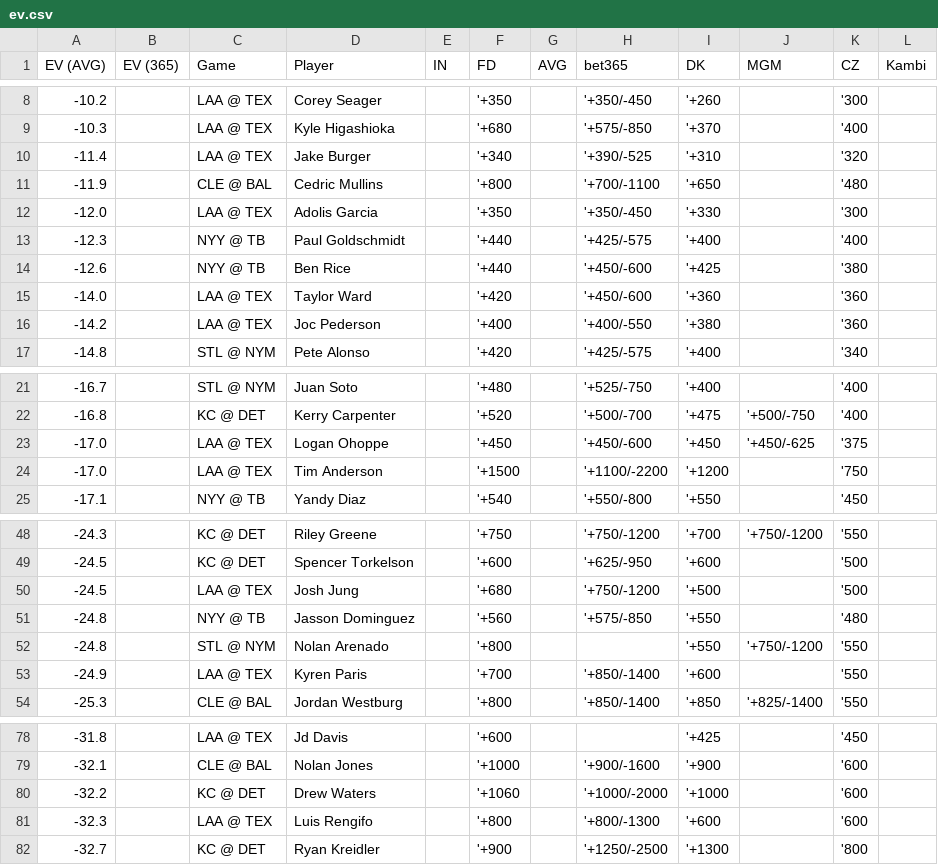
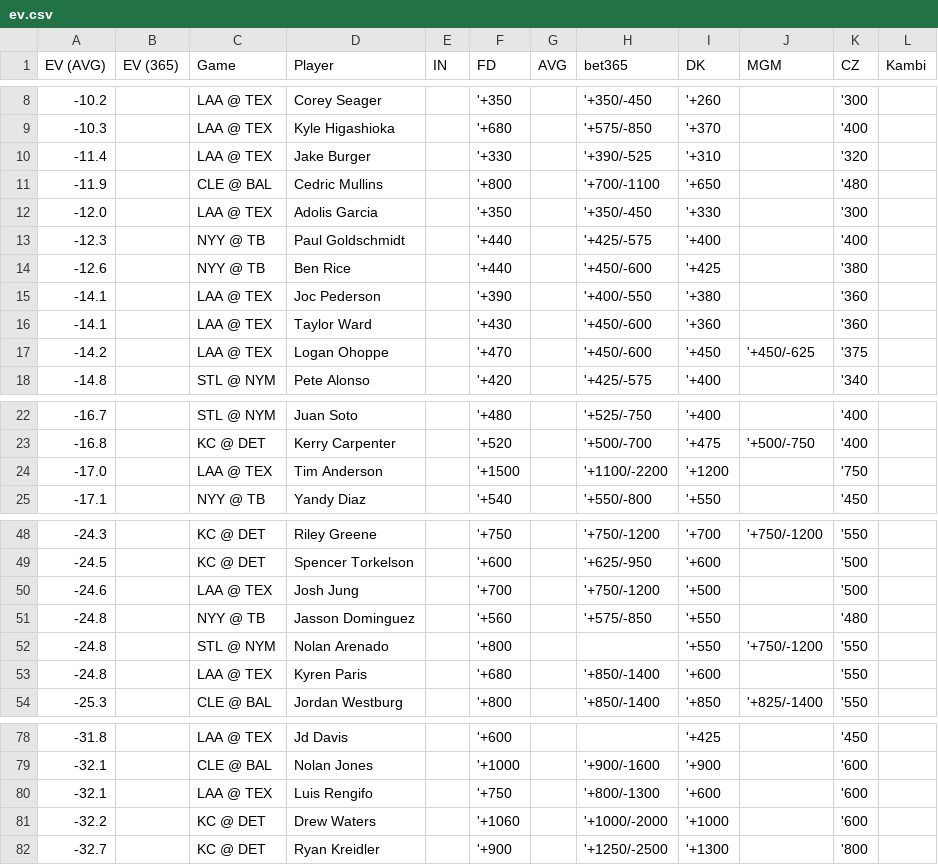
Before and after one commit to zhecht/lines, a CSV file: static/dingers/ev.csv, drawn as a sheet; only a part is shown, gaps mark what is left out; the diff covers the shown part only.

```diff
--- a/static/dingers/ev.csv
+++ b/static/dingers/ev.csv
@@ -9,3 +9,3 @@ EV (AVG)	EV (365)	Game	Player	IN	FD	AVG	bet365	DK	MGM	CZ	Kambi
 -10.3		LAA @ TEX	Kyle Higashioka		'+680		'+575/-850	'+370		'400	
--11.4		LAA @ TEX	Jake Burger		'+340		'+390/-525	'+310		'320	
+-11.4		LAA @ TEX	Jake Burger		'+330		'+390/-525	'+310		'320	
 -11.9		CLE @ BAL	Cedric Mullins		'+800		'+700/-1100	'+650		'480	
@@ -14,4 +14,5 @@ EV (AVG)	EV (365)	Game	Player	IN	FD	AVG	bet365	DK	MGM	CZ	Kambi
 -12.6		NYY @ TB	Ben Rice		'+440		'+450/-600	'+425		'380	
--14.0		LAA @ TEX	Taylor Ward		'+420		'+450/-600	'+360		'360	
--14.2		LAA @ TEX	Joc Pederson		'+400		'+400/-550	'+380		'360	
+-14.1		LAA @ TEX	Joc Pederson		'+390		'+400/-550	'+380		'360	
+-14.1		LAA @ TEX	Taylor Ward		'+430		'+450/-600	'+360		'360	
+-14.2		LAA @ TEX	Logan Ohoppe		'+470		'+450/-600	'+450	'+450/-625	'375	
 -14.8		STL @ NYM	Pete Alonso		'+420		'+425/-575	'+400		'340	
@@ -22,3 +23,2 @@ EV (AVG)	EV (365)	Game	Player	IN	FD	AVG	bet365	DK	MGM	CZ	Kambi
 -16.8		KC @ DET	Kerry Carpenter		'+520		'+500/-700	'+475	'+500/-750	'400	
--17.0		LAA @ TEX	Logan Ohoppe		'+450		'+450/-600	'+450	'+450/-625	'375	
 -17.0		LAA @ TEX	Tim Anderson		'+1500		'+1100/-2200	'+1200		'750	
@@ -49,6 +49,6 @@ EV (AVG)	EV (365)	Game	Player	IN	FD	AVG	bet365	DK	MGM	CZ	Kambi
 -24.5		KC @ DET	Spencer Torkelson		'+600		'+625/-950	'+600		'500	
--24.5		LAA @ TEX	Josh Jung		'+680		'+750/-1200	'+500		'500	
+-24.6		LAA @ TEX	Josh Jung		'+700		'+750/-1200	'+500		'500	
 -24.8		NYY @ TB	Jasson Dominguez		'+560		'+575/-850	'+550		'480	
 -24.8		STL @ NYM	Nolan Arenado		'+800			'+550	'+750/-1200	'550	
--24.9		LAA @ TEX	Kyren Paris		'+700		'+850/-1400	'+600		'550	
+-24.8		LAA @ TEX	Kyren Paris		'+680		'+850/-1400	'+600		'550	
 -25.3		CLE @ BAL	Jordan Westburg		'+800		'+850/-1400	'+850	'+825/-1400	'550	
@@ -79,4 +79,4 @@ EV (AVG)	EV (365)	Game	Player	IN	FD	AVG	bet365	DK	MGM	CZ	Kambi
 -32.1		CLE @ BAL	Nolan Jones		'+1000		'+900/-1600	'+900		'600	
+-32.1		LAA @ TEX	Luis Rengifo		'+750		'+800/-1300	'+600		'600	
 -32.2		KC @ DET	Drew Waters		'+1060		'+1000/-2000	'+1000		'600	
--32.3		LAA @ TEX	Luis Rengifo		'+800		'+800/-1300	'+600		'600	
 -32.7		KC @ DET	Ryan Kreidler		'+900		'+1250/-2500	'+1300		'800	
```
Also changed, not shown: 2 edited cells elsewhere in this file, 7 other files.
